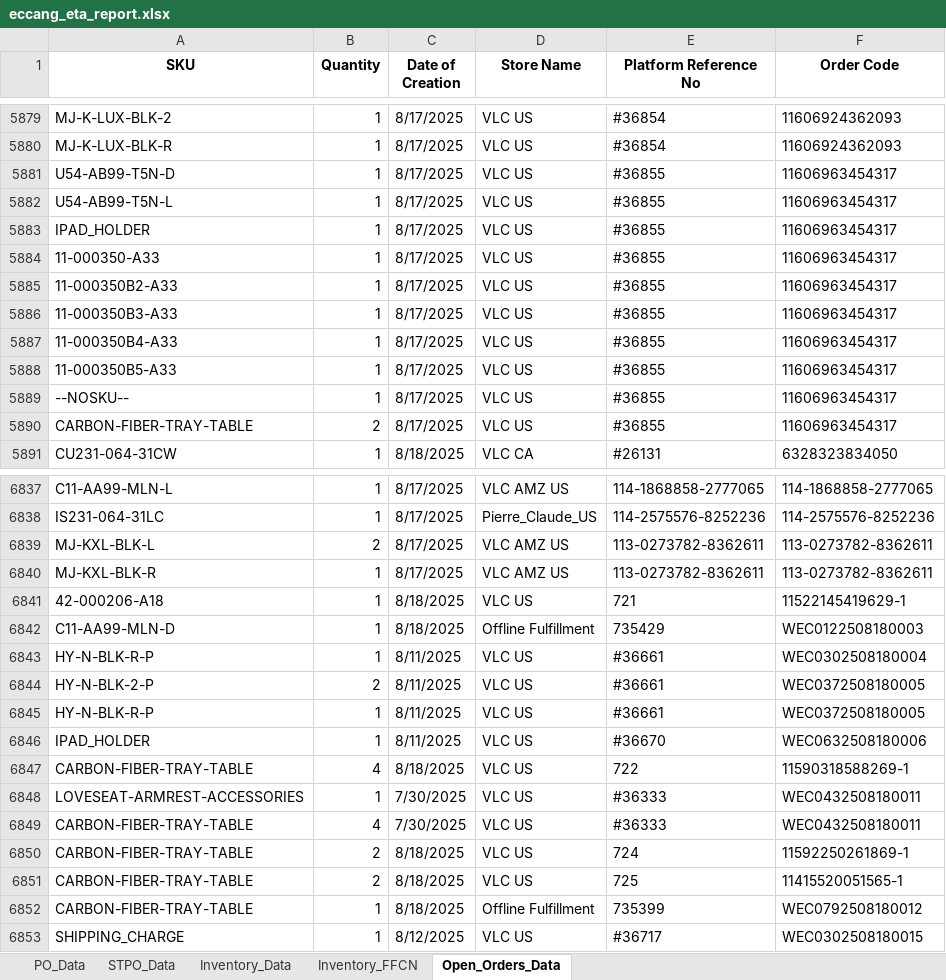
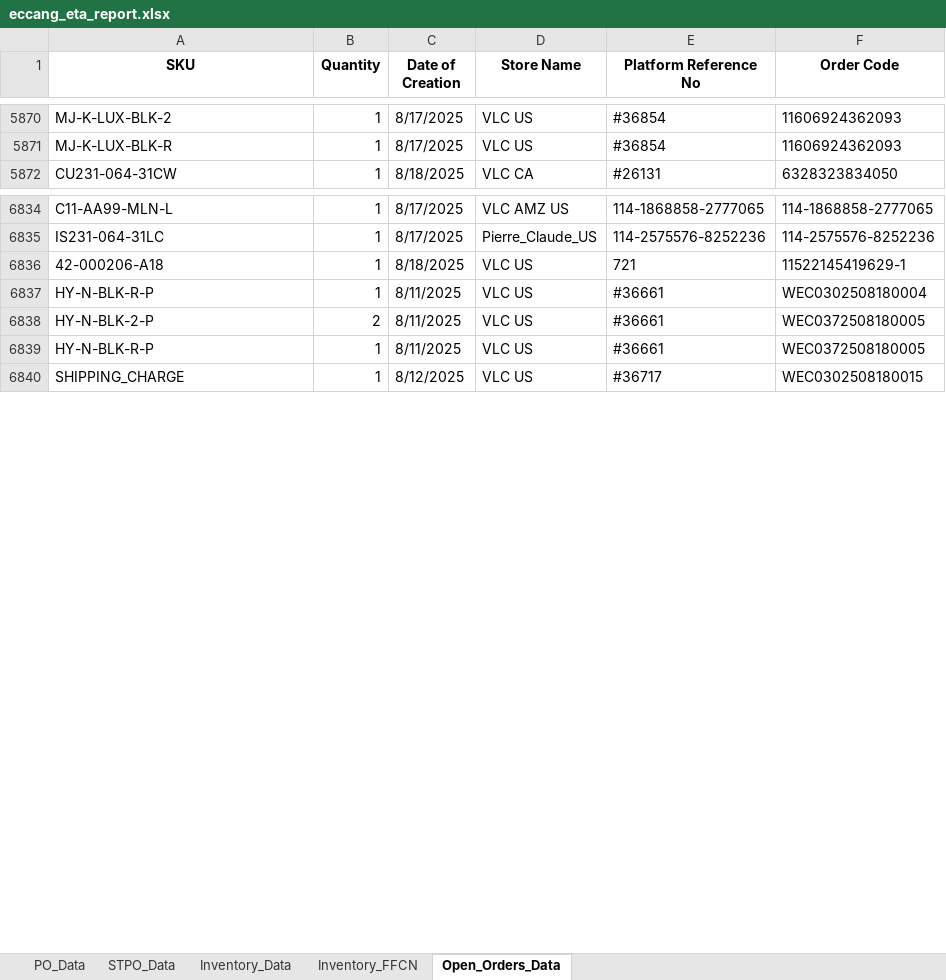
Before and after one commit to tom-valencia/eta-eccang-report, an Excel workbook: eccang_eta_report.xlsx, sheet Open_Orders_Data, drawn as a sheet; only a part is shown, gaps mark what is left out; values as stored, in another font and other column widths than the file's, no borders; removed rows and columns are numbered as before the commit, all else as after; the diff covers the shown part only; the diff names each change by its address in the sheet, - before the commit and + after, or states it on an @@ line.

```diff
--- a/eccang_eta_report.xlsx (sheet Open_Orders_Data)
+++ b/eccang_eta_report.xlsx (sheet Open_Orders_Data)
-row 5881: U54-AB99-T5N-D | 1 | 8/17/2025 | VLC US | #36855 | 11606963454317
-row 5882: U54-AB99-T5N-L | 1 | 8/17/2025 | VLC US | #36855 | 11606963454317
-row 5883: IPAD_HOLDER | 1 | 8/17/2025 | VLC US | #36855 | 11606963454317
-row 5884: 11-000350-A33 | 1 | 8/17/2025 | VLC US | #36855 | 11606963454317
-row 5885: 11-000350B2-A33 | 1 | 8/17/2025 | VLC US | #36855 | 11606963454317
-row 5886: 11-000350B3-A33 | 1 | 8/17/2025 | VLC US | #36855 | 11606963454317
-row 5887: 11-000350B4-A33 | 1 | 8/17/2025 | VLC US | #36855 | 11606963454317
-row 5888: 11-000350B5-A33 | 1 | 8/17/2025 | VLC US | #36855 | 11606963454317
-row 5889: --NOSKU-- | 1 | 8/17/2025 | VLC US | #36855 | 11606963454317
-row 5890: CARBON-FIBER-TRAY-TABLE | 2 | 8/17/2025 | VLC US | #36855 | 11606963454317
-row 6839: MJ-KXL-BLK-L | 2 | 8/17/2025 | VLC AMZ US | 113-0273782-8362611 | 113-0273782-8362611
-row 6840: MJ-KXL-BLK-R | 1 | 8/17/2025 | VLC AMZ US | 113-0273782-8362611 | 113-0273782-8362611
-row 6842: C11-AA99-MLN-D | 1 | 8/18/2025 | Offline Fulfillment | 735429 | WEC0122508180003
-row 6846: IPAD_HOLDER | 1 | 8/11/2025 | VLC US | #36670 | WEC0632508180006
-row 6847: CARBON-FIBER-TRAY-TABLE | 4 | 8/18/2025 | VLC US | 722 | 11590318588269-1
-row 6848: LOVESEAT-ARMREST-ACCESSORIES | 1 | 7/30/2025 | VLC US | #36333 | WEC0432508180011
-row 6849: CARBON-FIBER-TRAY-TABLE | 4 | 7/30/2025 | VLC US | #36333 | WEC0432508180011
-row 6850: CARBON-FIBER-TRAY-TABLE | 2 | 8/18/2025 | VLC US | 724 | 11592250261869-1
-row 6851: CARBON-FIBER-TRAY-TABLE | 2 | 8/18/2025 | VLC US | 725 | 11415520051565-1
-row 6852: CARBON-FIBER-TRAY-TABLE | 1 | 8/18/2025 | Offline Fulfillment | 735399 | WEC0792508180012
```
Also changed, not shown: 24 added rows, 17 removed rows, 3 moved rows and 5 edited cells elsewhere in this sheet, sheet PO_Data, sheet STPO_Data, sheet Inventory_Data.
